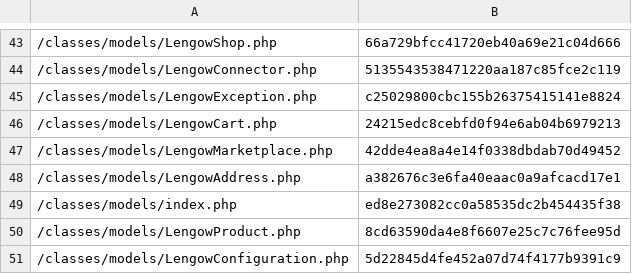
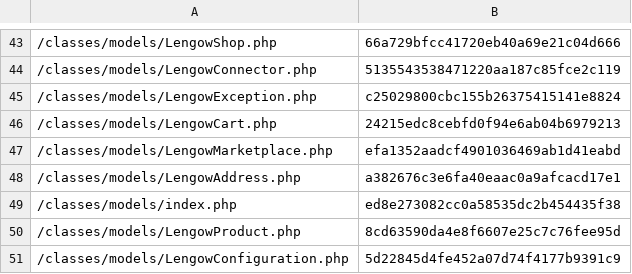
Before and after one commit to lengow/plugin-prestashop, a CSV file: toolbox/checkmd5.csv, drawn as a sheet; only a part is shown, gaps mark what is left out.

Commit message:
Managing delivery_date and custom_carrier parameters for sending action

```diff
--- a/toolbox/checkmd5.csv
+++ b/toolbox/checkmd5.csv
@@ -46,3 +46,3 @@
 /classes/models/LengowCart.php|24215edc8cebfd0f94e6ab04b6979213
-/classes/models/LengowMarketplace.php|42dde4ea8a4e14f0338dbdab70d49452
+/classes/models/LengowMarketplace.php|efa1352aadcf4901036469ab1d41eabd
 /classes/models/LengowAddress.php|a382676c3e6fa40eaac0a9afcacd17e1
```
